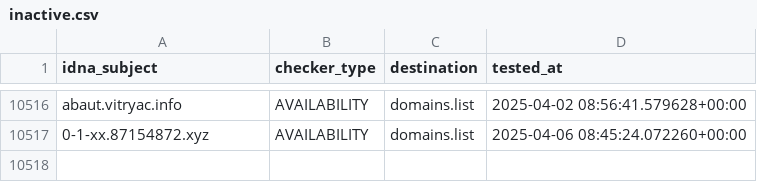
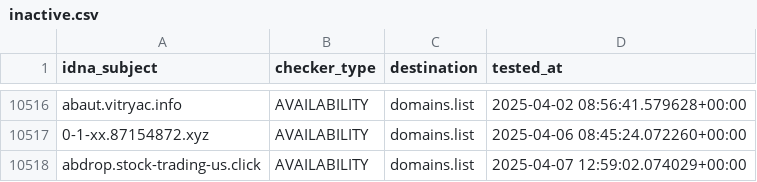
Before and after one commit to Ultimate-Hosts-Blacklist/KADhosts_azet12, a CSV file: .pyfunceble/inactive.csv, drawn as a sheet; only a part is shown, gaps mark what is left out.

```diff
--- a/.pyfunceble/inactive.csv
+++ b/.pyfunceble/inactive.csv
@@ -10517 +10517,2 @@ abaut.vitryac.info,AVAILABILITY,domains.list,2025-04-02 08:56:41.579628+00:00
 0-1-xx.87154872.xyz,AVAILABILITY,domains.list,2025-04-06 08:45:24.072260+00:00
+abdrop.stock-trading-us.click,AVAILABILITY,domains.list,2025-04-07 12:59:02.074029+00:00
```
Also changed, not shown: 13 other files.
